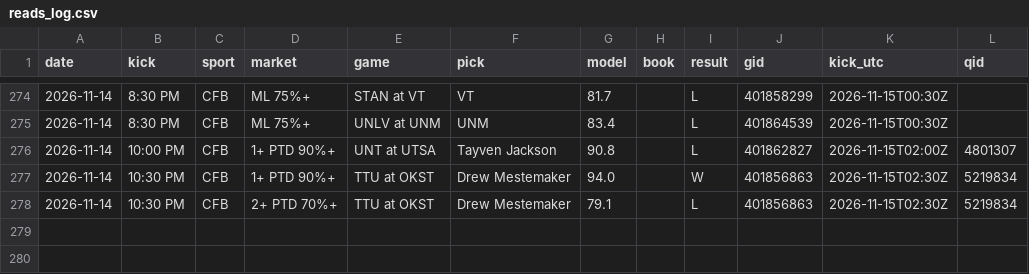
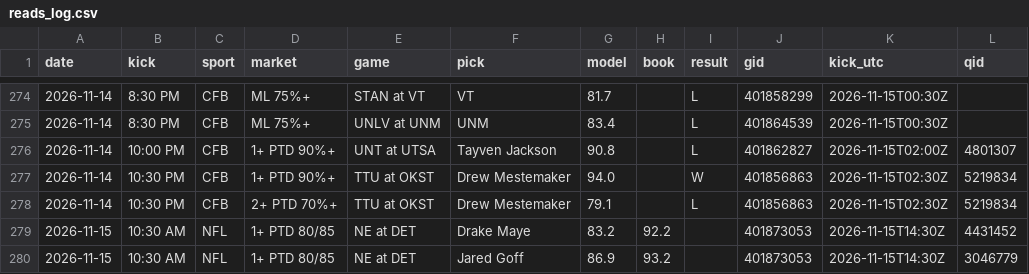
Before and after one commit to DPAD7/the-arena, a CSV file: data/reads_log.csv, drawn as a sheet; only a part is shown, gaps mark what is left out.

```diff
--- a/data/reads_log.csv
+++ b/data/reads_log.csv
@@ -278 +278,3 @@ date,kick,sport,market,game,pick,model,book,result,gid,kick_utc,qid
 2026-11-14,10:30 PM,CFB,2+ PTD 70%+,TTU at OKST,Drew Mestemaker,79.1,,L,401856863,2026-11-15T02:30Z,5219834
+2026-11-15,10:30 AM,NFL,1+ PTD 80/85,NE at DET,Drake Maye,83.2,92.2,,401873053,2026-11-15T14:30Z,4431452
+2026-11-15,10:30 AM,NFL,1+ PTD 80/85,NE at DET,Jared Goff,86.9,93.2,,401873053,2026-11-15T14:30Z,3046779
```
Also changed, not shown: 36 other files.
